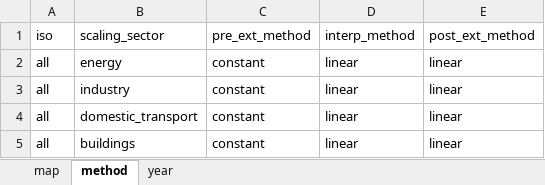
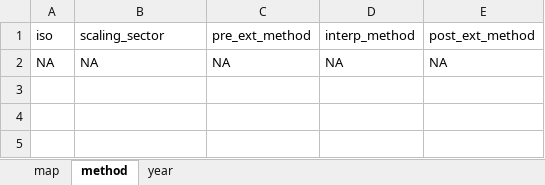
Before and after one commit to JGCRI/CEDS, an Excel workbook: input/mappings/scaling/UNFCCC_scaling_mapping.xlsx, sheet method, drawn as a sheet; values as stored, in another font and other column widths than the file's, no borders; removed rows and columns are numbered as before the commit, all else as after; the diff names each change by its address in the sheet, - before the commit and + after, or states it on an @@ line.

Commit message:
makes small code changes to emission scaling functions, updates UNFCCC mapping

```diff
--- a/input/mappings/scaling/UNFCCC_scaling_mapping.xlsx (sheet method)
+++ b/input/mappings/scaling/UNFCCC_scaling_mapping.xlsx (sheet method)
-row 2: all | energy | constant | linear | linear
-row 3: all | industry | constant | linear | linear
-row 4: all | domestic_transport | constant | linear | linear
-row 5: all | buildings | constant | linear | linear
+row 2: NA | NA | NA | NA | NA
```
Also changed, not shown: sheet year, 2 other files.
